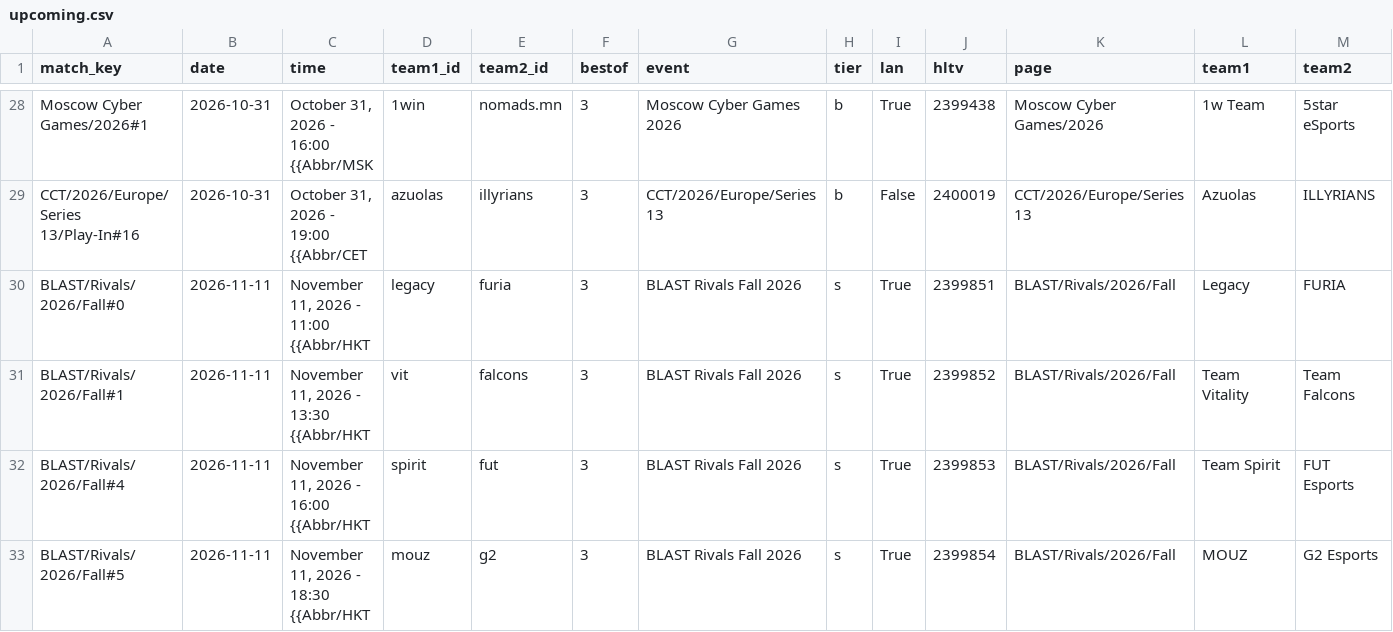
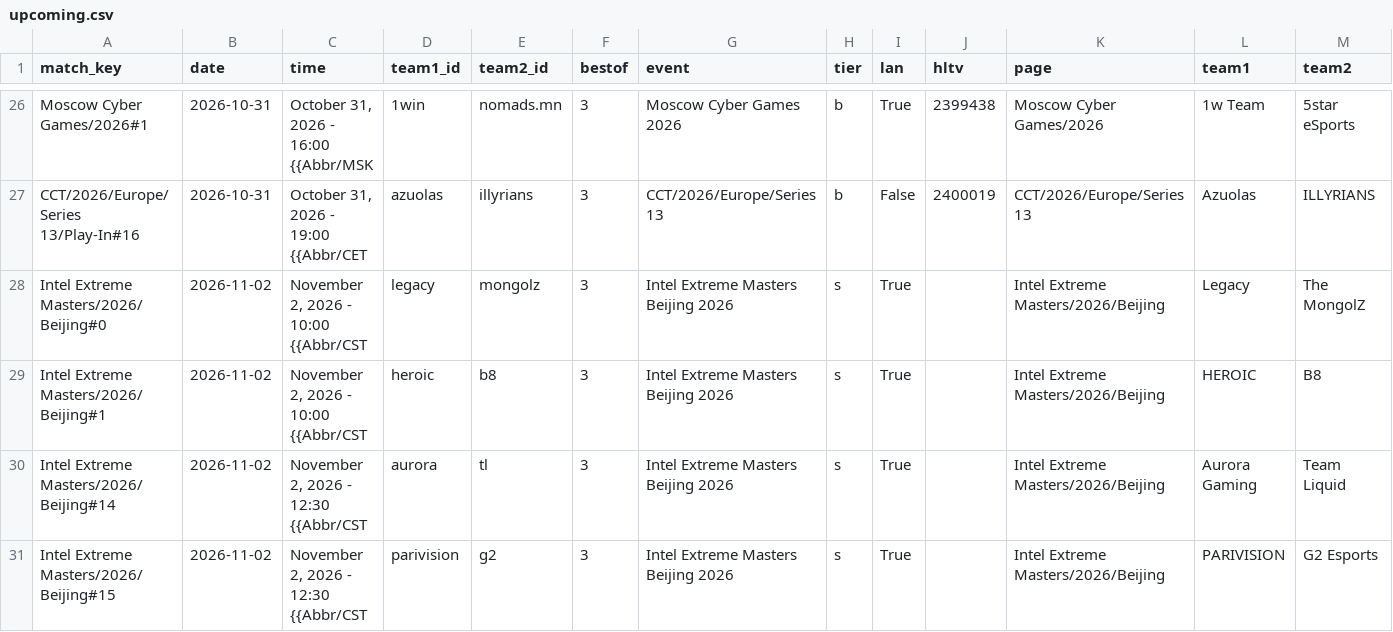
Before and after one commit to sb291099-create/Cs2-form, a CSV file: data/upcoming.csv, drawn as a sheet; only a part is shown, gaps mark what is left out; the shorter side is filled out with more unchanged rows; the diff covers the shown part only; the diff names each change by its address in the sheet, - before the commit and + after, or states it on an @@ line.

```diff
--- a/data/upcoming.csv
+++ b/data/upcoming.csv
+row 28: Intel Extreme Masters/2026/Beijing#0 | 2026-11-02 | November 2, 2026 - 10:00 {{Abbr/CST | legacy | mongolz | 3 | Intel Extreme Masters Beijing 2026 | s | True |  | Intel Extreme Masters/2026/Beijing | Legacy | The MongolZ
+row 29: Intel Extreme Masters/2026/Beijing#1 | 2026-11-02 | November 2, 2026 - 10:00 {{Abbr/CST | heroic | b8 | 3 | Intel Extreme Masters Beijing 2026 | s | True |  | Intel Extreme Masters/2026/Beijing | HEROIC | B8
+row 30: Intel Extreme Masters/2026/Beijing#14 | 2026-11-02 | November 2, 2026 - 12:30 {{Abbr/CST | aurora | tl | 3 | Intel Extreme Masters Beijing 2026 | s | True |  | Intel Extreme Masters/2026/Beijing | Aurora Gaming | Team Liquid
+row 31: Intel Extreme Masters/2026/Beijing#15 | 2026-11-02 | November 2, 2026 - 12:30 {{Abbr/CST | parivision | g2 | 3 | Intel Extreme Masters Beijing 2026 | s | True |  | Intel Extreme Masters/2026/Beijing | PARIVISION | G2 Esports
```
Also changed, not shown: 4 added rows and 2 removed rows elsewhere in this file, data/media.csv, data/rss.csv, 2 other files.
